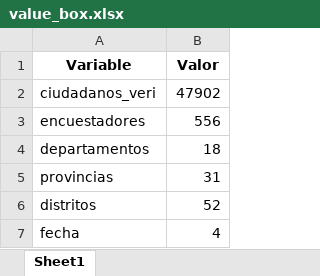
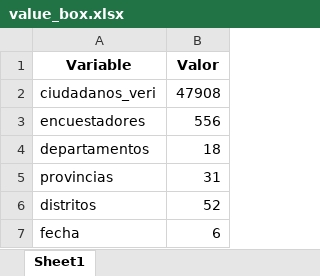
Before and after one commit to riegagabriel/VERIFICACION_DOMICILIARIA_RENIEC_2026, an Excel workbook: data/value_box.xlsx, sheet Sheet1, drawn as a sheet; values as stored, in another font and other column widths than the file's, no borders; the diff names each change by its address in the sheet, - before the commit and + after, or states it on an @@ line.

```diff
--- a/data/value_box.xlsx (sheet Sheet1)
+++ b/data/value_box.xlsx (sheet Sheet1)
-B2 (Valor): 47902
+B2 (Valor): 47908
-B7 (Valor): 4
+B7 (Valor): 6
```
Also changed, not shown: data/box_situaciones.xlsx, data/data_distritos.xlsx, 4 other files.
